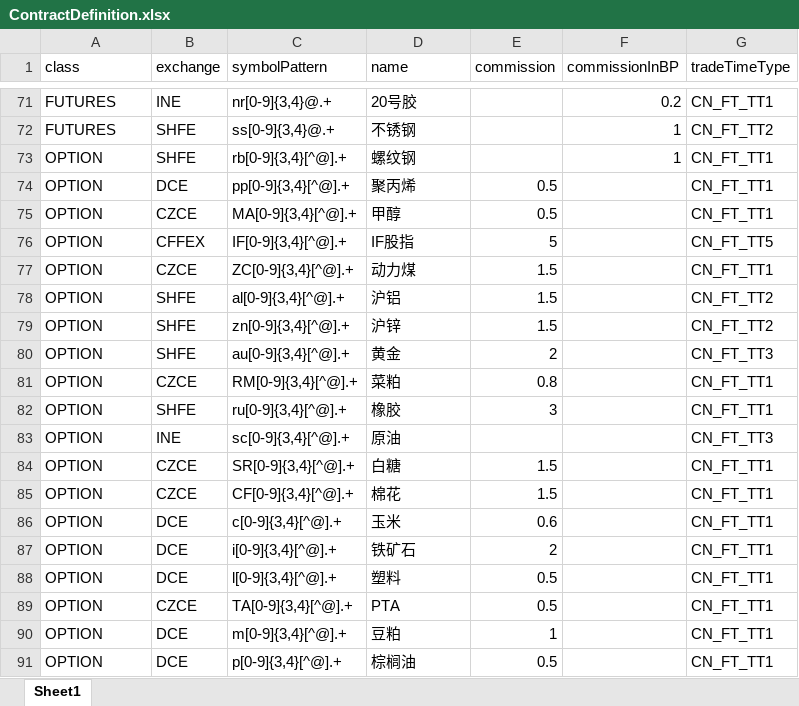
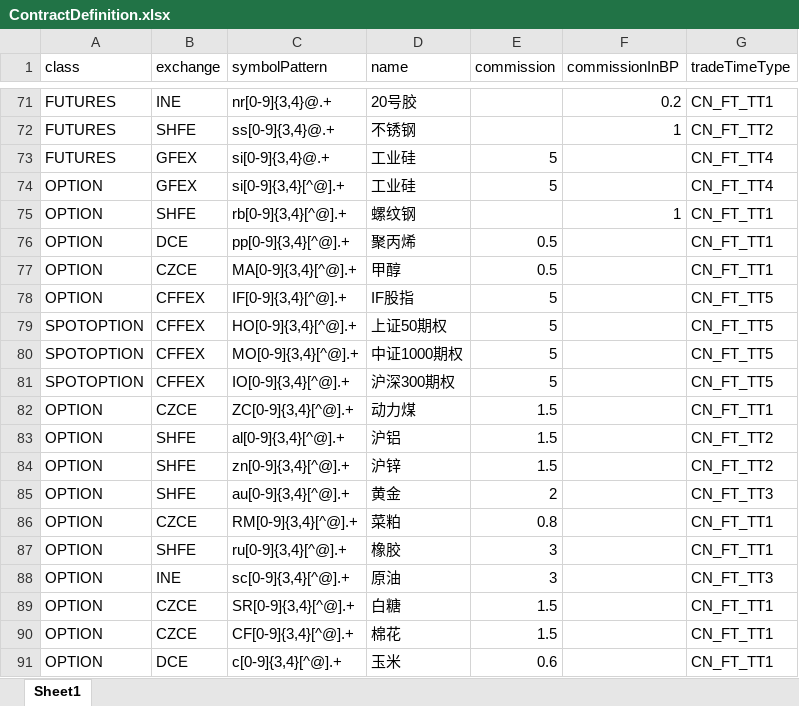
Before and after one commit to dromara/northstar, an Excel workbook: northstar-main/src/main/resources/ContractDefinition.xlsx, sheet Sheet1, drawn as a sheet; only a part is shown, gaps mark what is left out; the shorter side is filled out with more unchanged rows; values as stored, in another font and other column widths than the file's, no borders; addresses are those after the commit; the diff names each change by its address in the sheet, - before the commit and + after, or states it on an @@ line.

```diff
--- a/northstar-main/src/main/resources/ContractDefinition.xlsx (sheet Sheet1)
+++ b/northstar-main/src/main/resources/ContractDefinition.xlsx (sheet Sheet1)
+row 73: FUTURES | GFEX | si[0-9]{3,4}@.+ | 工业硅 | 5 |  | CN_FT_TT4
+row 74: OPTION | GFEX | si[0-9]{3,4}[^@].+ | 工业硅 | 5 |  | CN_FT_TT4
+row 79: SPOTOPTION | CFFEX | HO[0-9]{3,4}[^@].+ | 上证50期权 | 5 |  | CN_FT_TT5
+row 80: SPOTOPTION | CFFEX | MO[0-9]{3,4}[^@].+ | 中证1000期权 | 5 |  | CN_FT_TT5
+row 81: SPOTOPTION | CFFEX | IO[0-9]{3,4}[^@].+ | 沪深300期权 | 5 |  | CN_FT_TT5
-E88 (commission): (empty)
+E88 (commission): 3
```
Also changed, not shown: 6 other files.
